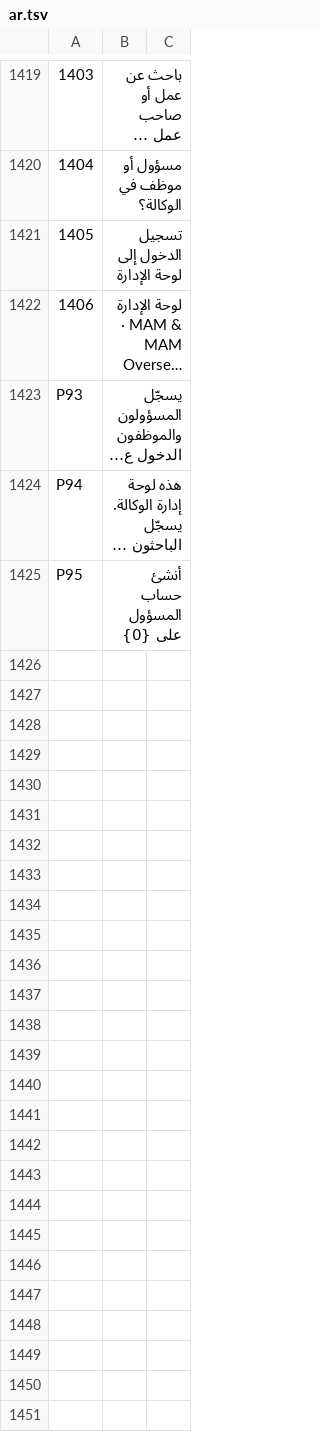
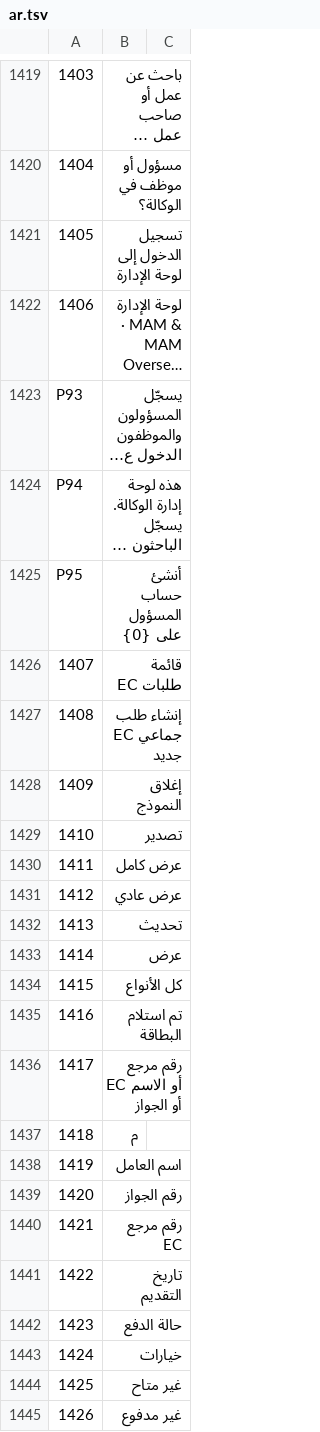
Before and after one commit to sjn6t9/migV33, a TSV file: i18n/ar.tsv, drawn as a sheet; only a part is shown, gaps mark what is left out; long unchanged cells end in …; the diff covers the shown part only; the diff names each change by its address in the sheet, - before the commit and + after, or states it on an @@ line.

```diff
--- a/i18n/ar.tsv
+++ b/i18n/ar.tsv
+row 1426: 1407 | قائمة طلبات EC
+row 1427: 1408 | إنشاء طلب EC جماعي جديد
+row 1428: 1409 | إغلاق النموذج
+row 1429: 1410 | تصدير
+row 1430: 1411 | عرض كامل
+row 1431: 1412 | عرض عادي
+row 1432: 1413 | تحديث
+row 1433: 1414 | عرض
+row 1434: 1415 | كل الأنواع
+row 1435: 1416 | تم استلام البطاقة
+row 1436: 1417 | رقم مرجع EC أو الاسم أو الجواز
+row 1437: 1418 | م
+row 1438: 1419 | اسم العامل
+row 1439: 1420 | رقم الجواز
+row 1440: 1421 | رقم مرجع EC
+row 1441: 1422 | تاريخ التقديم
+row 1442: 1423 | حالة الدفع
+row 1443: 1424 | خيارات
+row 1444: 1425 | غير متاح
+row 1445: 1426 | غير مدفوع
```
Also changed, not shown: 24 added rows elsewhere in this file, i18n/bn.tsv, i18n/hi.tsv, 15 other files.
